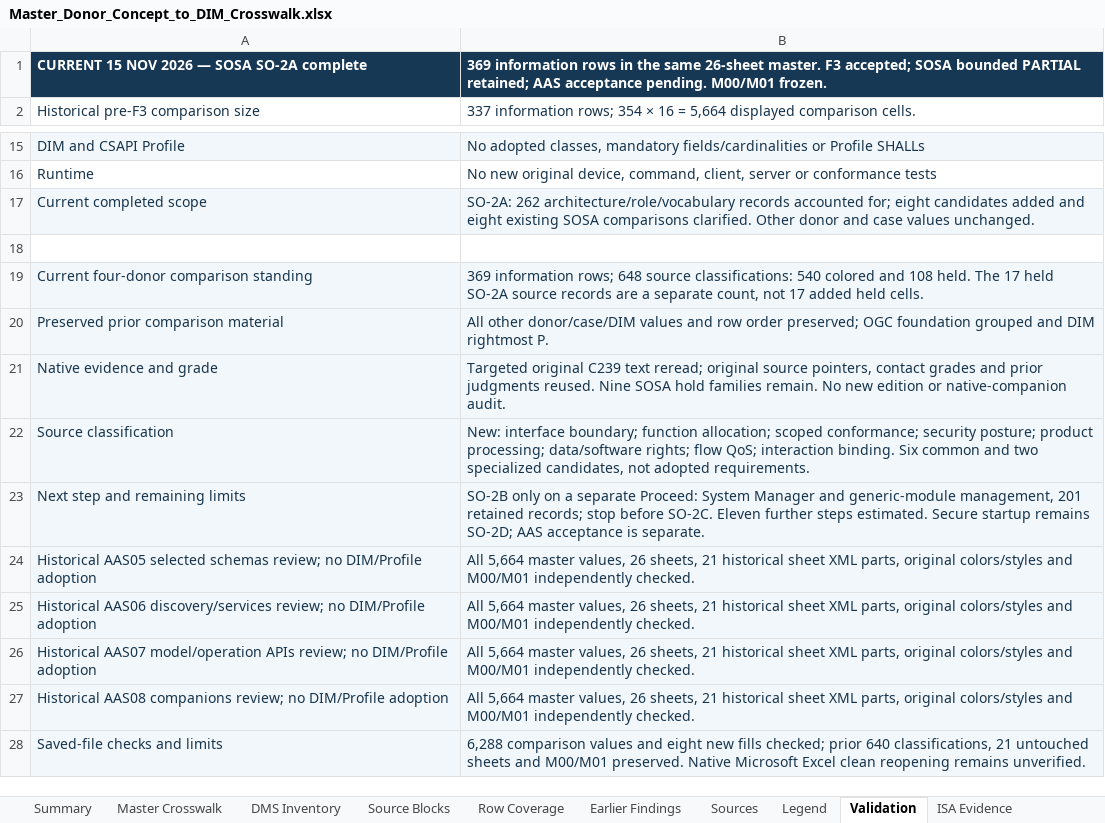
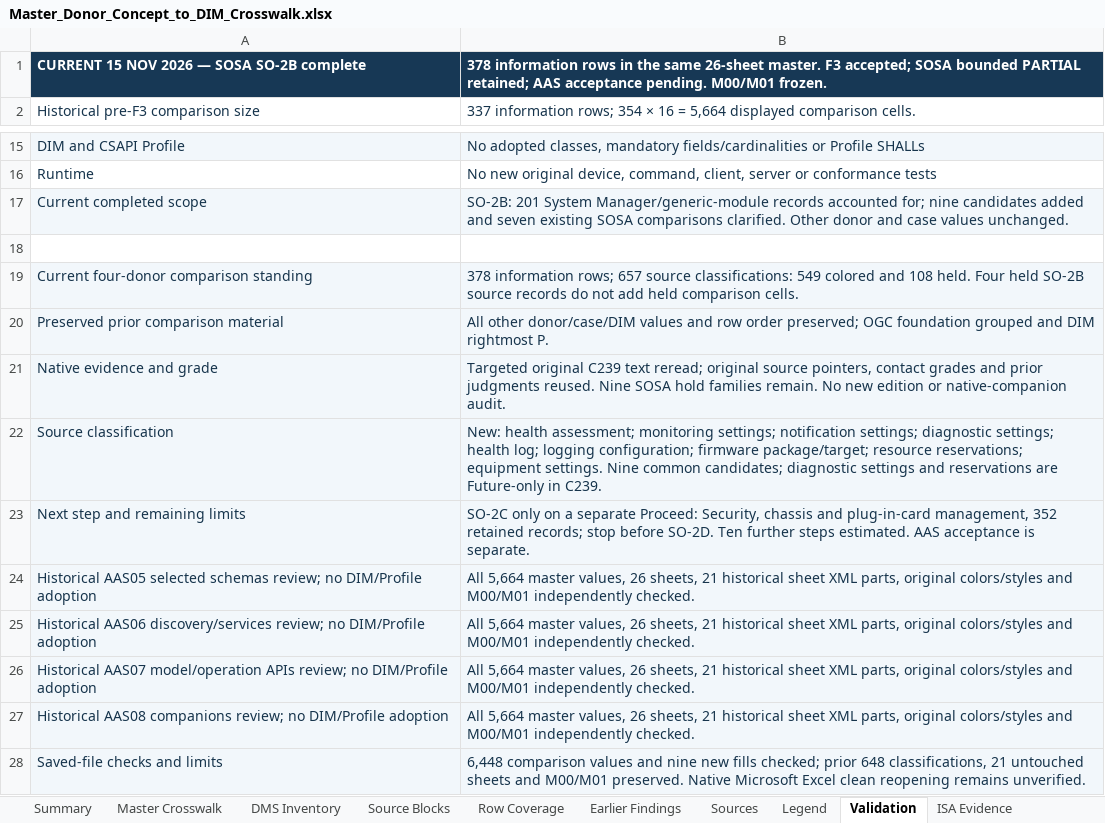
Before and after one commit to OS4CSAPI/glaux-client, an Excel workbook: Docs/Research/DIM_Profile_V2/Donor_DIM_Crosswalk/Master_Donor_Concept_to_DIM_Crosswalk.xlsx, sheet Validation, drawn as a sheet; only a part is shown, gaps mark what is left out; values as stored, in another font and other column widths than the file's, no borders; the diff names each change by its address in the sheet, - before the commit and + after, or states it on an @@ line.

Commit message:
Assess SOSA SO-2B management information and integrate nine qualified candidates

```diff
--- a/Docs/Research/DIM_Profile_V2/Donor_DIM_Crosswalk/Master_Donor_Concept_to_DIM_Crosswalk.xlsx (sheet Validation)
+++ b/Docs/Research/DIM_Profile_V2/Donor_DIM_Crosswalk/Master_Donor_Concept_to_DIM_Crosswalk.xlsx (sheet Validation)
-A1: CURRENT 15 NOV 2026 — SOSA SO-2A complete
+A1: CURRENT 15 NOV 2026 — SOSA SO-2B complete
-B1: 369 information rows…
+B1: 378 information rows…
-B17: SO-2A: 262 architecture/role/vocabulary records accounted for; eight candidates added and eight existing SOSA…
+B17: SO-2B: 201 System Manager/generic-module records accounted for; nine candidates added and seven existing SOSA…
-B19: 369 information rows; 648 source classifications: 540 colored and 108 held. The 17 held SO-2A source records are a separate count, not 17 added held cells.
+B19: 378 information rows; 657 source classifications: 549 colored and 108 held. Four held SO-2B source records do not add held comparison cells.
-B22: New: interface boundary; function allocation; scoped conformance; security posture; product processing; data/software rights; flow QoS; interaction binding. Six common and two specialized candidates, not adopted requirements.
+B22: New: health assessment; monitoring settings; notification settings; diagnostic settings; health log; logging configuration; firmware package/target; resource reservations; equipment settings. Nine common candidates; diagnostic settings and reservations are Future-only in C239.
-B23: SO-2B only on a separate Proceed: System Manager and generic-module management, 201 retained records; stop before SO-2C. Eleven further steps estimated. Secure startup remains SO-2D; AAS acceptance…
+B23: SO-2C only on a separate Proceed: Security, chassis and plug-in-card management, 352 retained records; stop before SO-2D. Ten further steps estimated. AAS acceptance…
-B28: 6,288 comparison values and eight new fills checked; prior 640 classifications, 21…
+B28: 6,448 comparison values and nine new fills checked; prior 648 classifications, 21…
```
Also changed, not shown: sheet DIM Register, sheet Master Crosswalk, sheet Summary, sheet Legend, 10 other files.
